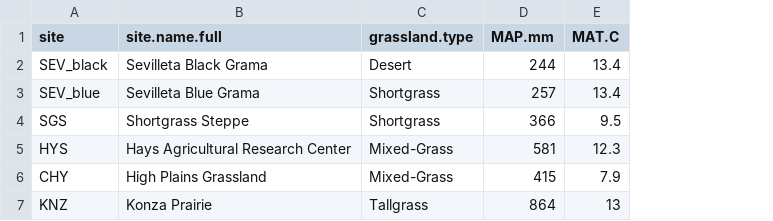
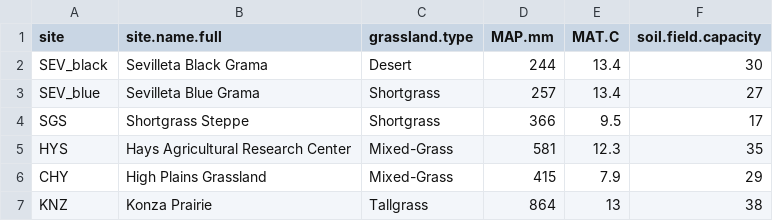
Before and after one commit to carmen-watkins/drought-rarity-EDGE, a CSV file: data/map_data.csv, drawn as a sheet; the diff names each change by its address in the sheet, - before the commit and + after, or states it on an @@ line.

```diff
--- a/data/map_data.csv
+++ b/data/map_data.csv
+column F (soil.field.capacity), rows 2-7: 30 | 27 | 17 | 35 | 29 | 38
```
Also changed, not shown: 20 other files.
